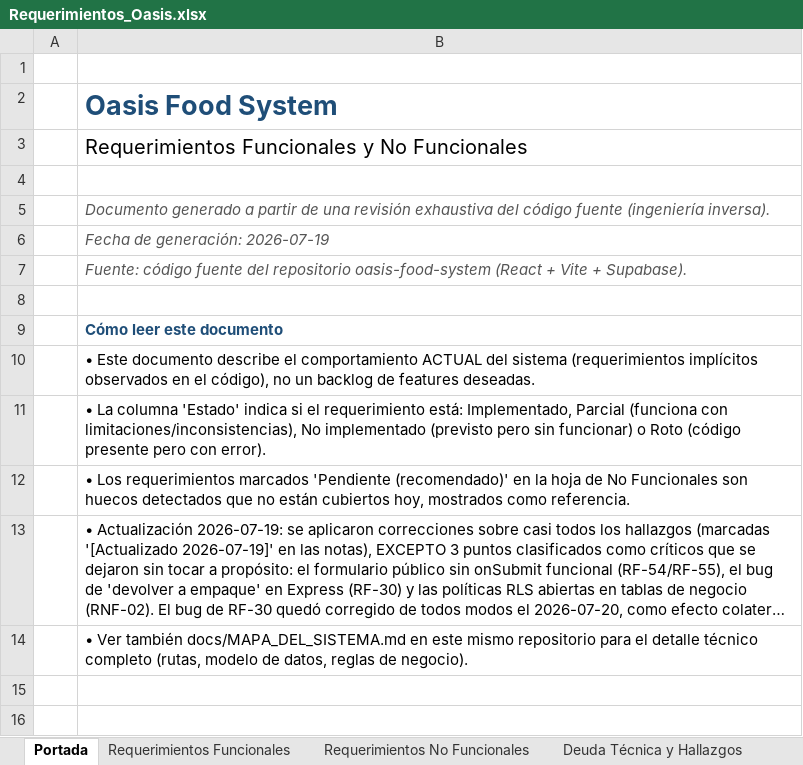
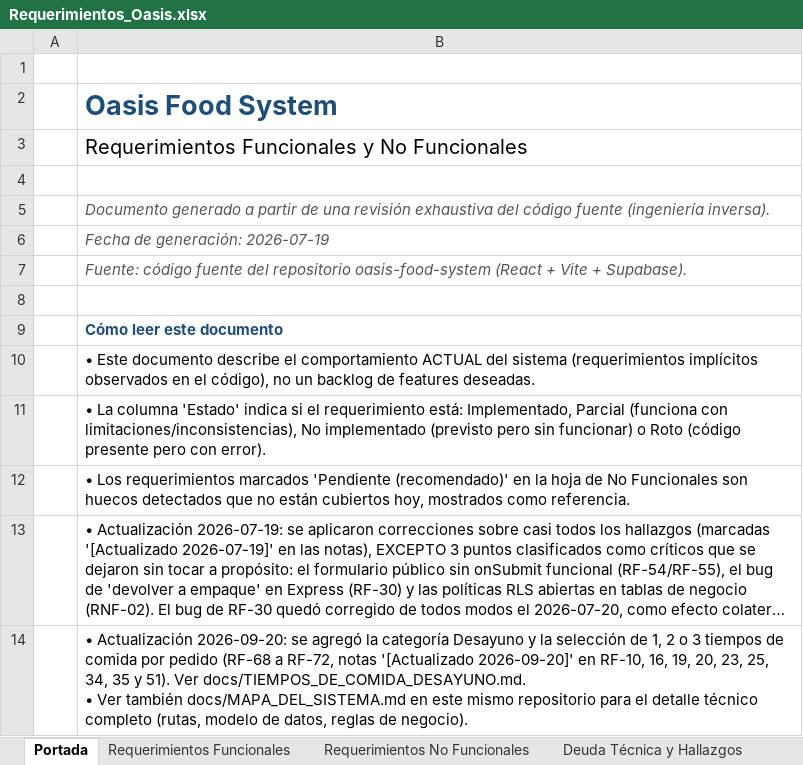
Before and after one commit to savegre-soft/oasis-food-system, an Excel workbook: docs/Requerimientos_Oasis.xlsx, sheet Portada, drawn as a sheet; long unchanged cells end in …; values as stored, in another font and other column widths than the file's, no borders; ↵ is a line break in a cell; the diff names each change by its address in the sheet, - before the commit and + after, or states it on an @@ line.

```diff
--- a/docs/Requerimientos_Oasis.xlsx (sheet Portada)
+++ b/docs/Requerimientos_Oasis.xlsx (sheet Portada)
-B14: • Ver también…
+B14: • Actualización 2026-09-20: se agregó la categoría Desayuno y la selección de 1, 2 o 3 tiempos de comida por pedido (RF-68 a RF-72, notas '[Actualizado 2026-09-20]' en RF-10, 16, 19, 20, 23, 25, 34, 35 y 51). Ver docs/TIEMPOS_DE_COMIDA_DESAYUNO.md. ↵ • Ver también…
```
Also changed, not shown: sheet Requerimientos Funcionales, sheet Deuda Técnica y Hallazgos, 2 other files.
